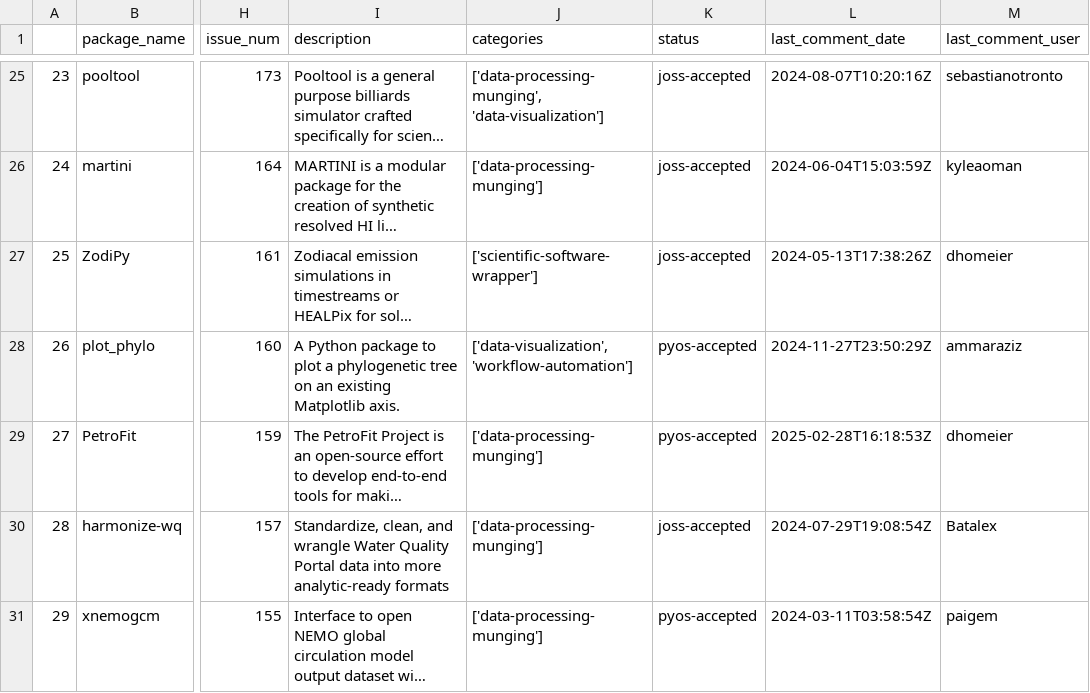
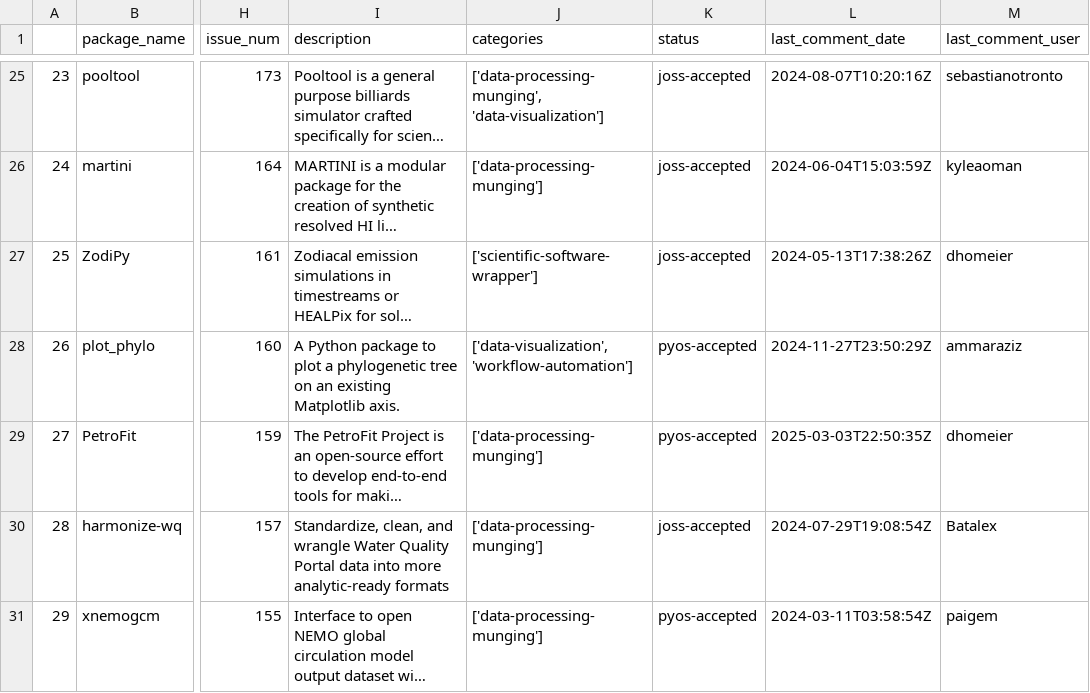
Before and after one commit to pyOpenSci/peer-review-metrics, a CSV file: _data/review_submissions.csv, drawn as a sheet; only a part is shown, gaps mark what is left out; long unchanged cells end in …; the diff names each change by its address in the sheet, - before the commit and + after, or states it on an @@ line.

```diff
--- a/_data/review_submissions.csv
+++ b/_data/review_submissions.csv
-L29 (last_comment_date): 2025-02-28T16:18:53Z
+L29 (last_comment_date): 2025-03-03T22:50:35Z
```
Also changed, not shown: _data/2025_all_issues_prs.csv.
